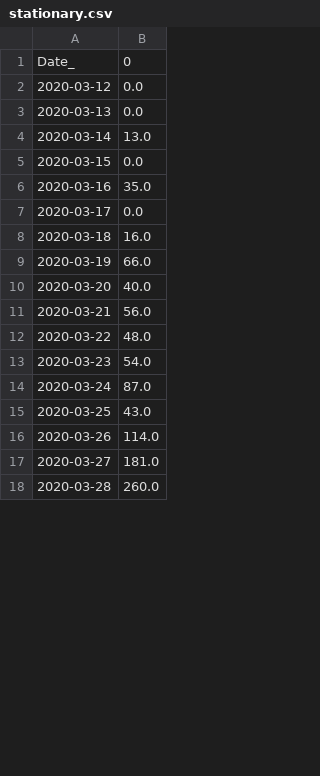
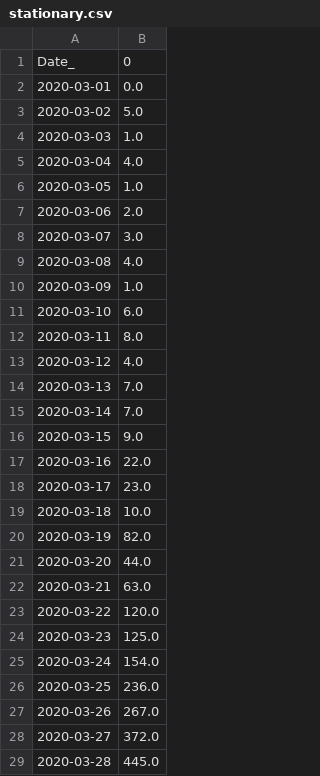
Before and after one commit to LindsayMoir/arima, a CSV file: data/stationary.csv, drawn as a sheet; only a part is shown; the diff covers the shown part only.

```diff
--- a/data/stationary.csv
+++ b/data/stationary.csv
@@ -1,18 +1,29 @@
 Date_,0
-2020-03-12,0.0
-2020-03-13,0.0
-2020-03-14,13.0
-2020-03-15,0.0
-2020-03-16,35.0
-2020-03-17,0.0
-2020-03-18,16.0
-2020-03-19,66.0
-2020-03-20,40.0
-2020-03-21,56.0
-2020-03-22,48.0
-2020-03-23,54.0
-2020-03-24,87.0
-2020-03-25,43.0
-2020-03-26,114.0
-2020-03-27,181.0
-2020-03-28,260.0
+2020-03-01,0.0
+2020-03-02,5.0
+2020-03-03,1.0
+2020-03-04,4.0
+2020-03-05,1.0
+2020-03-06,2.0
+2020-03-07,3.0
+2020-03-08,4.0
+2020-03-09,1.0
+2020-03-10,6.0
+2020-03-11,8.0
+2020-03-12,4.0
+2020-03-13,7.0
+2020-03-14,7.0
+2020-03-15,9.0
+2020-03-16,22.0
+2020-03-17,23.0
+2020-03-18,10.0
+2020-03-19,82.0
+2020-03-20,44.0
+2020-03-21,63.0
+2020-03-22,120.0
+2020-03-23,125.0
+2020-03-24,154.0
+2020-03-25,236.0
+2020-03-26,267.0
+2020-03-27,372.0
+2020-03-28,445.0
```
Also changed, not shown: 1 added row and 51 edited cells elsewhere in this file, 11 other files.
